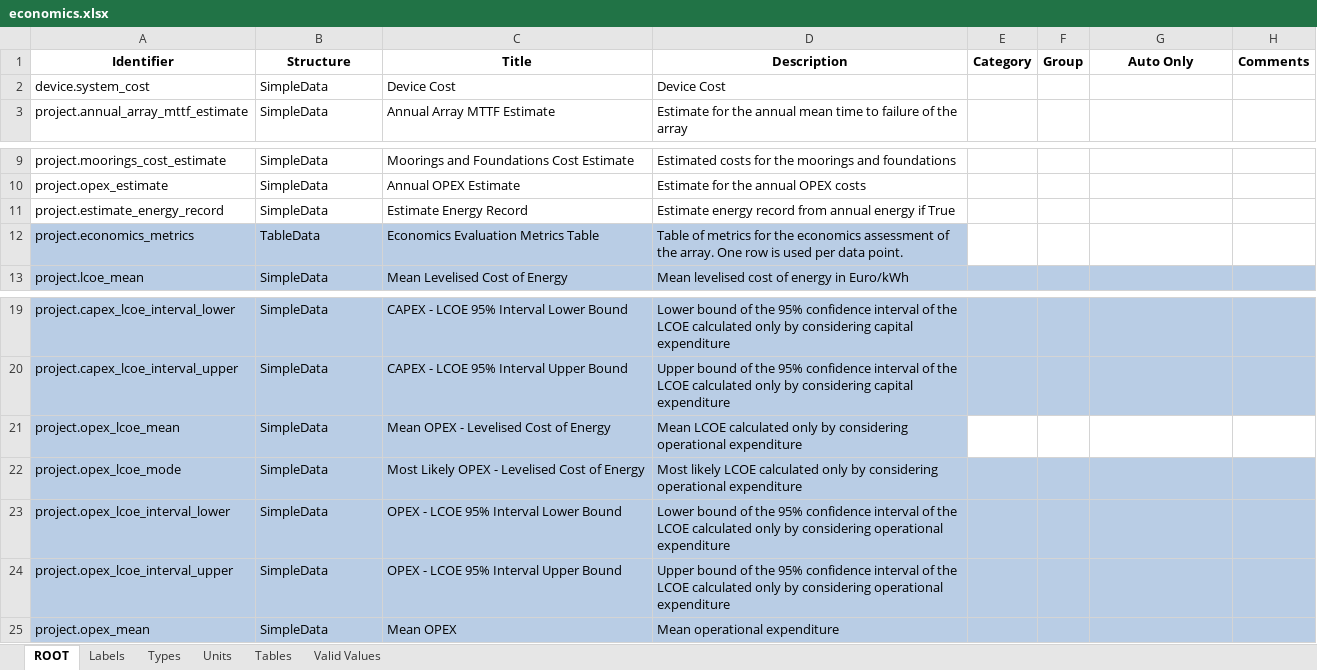
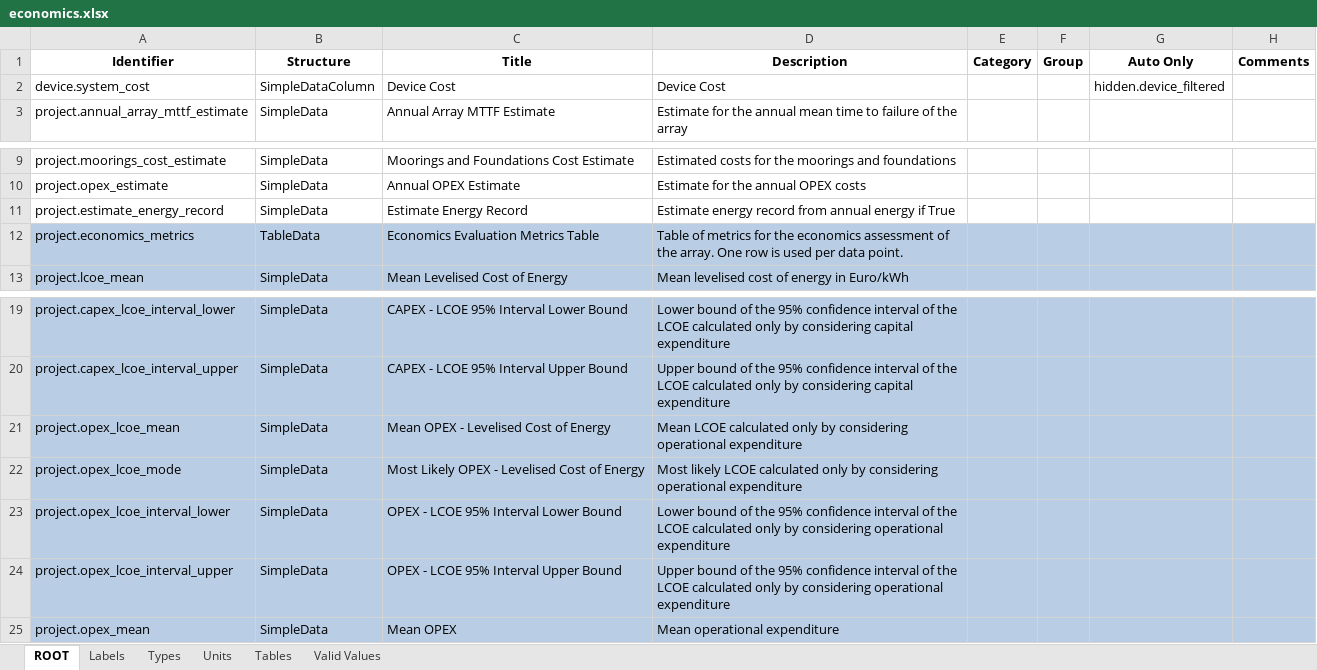
Before and after one commit to DTOcean/dtocean-core, an Excel workbook: dds/economics.xlsx, sheet ROOT, drawn as a sheet; only a part is shown, gaps mark what is left out; values as stored, in another font and other column widths than the file's, no borders; charts and pictures not drawn; the diff names each change by its address in the sheet, - before the commit and + after, or states it on an @@ line.

Commit message:
Fix connection between device cost and the database

```diff
--- a/dds/economics.xlsx (sheet ROOT)
+++ b/dds/economics.xlsx (sheet ROOT)
-B2 (Structure): SimpleData
+B2 (Structure): SimpleDataColumn
-G2 (Auto Only): (empty)
+G2 (Auto Only): hidden.device_filtered
-E12:H12 fill: none
+E12:H12 fill: #B9CDE5
-E21:H21 fill: none
+E21:H21 fill: #B9CDE5
```
